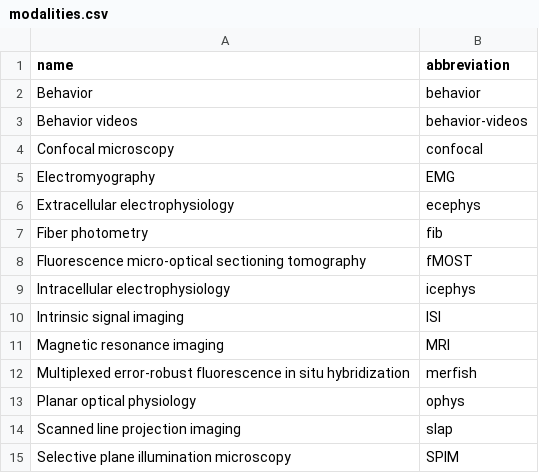
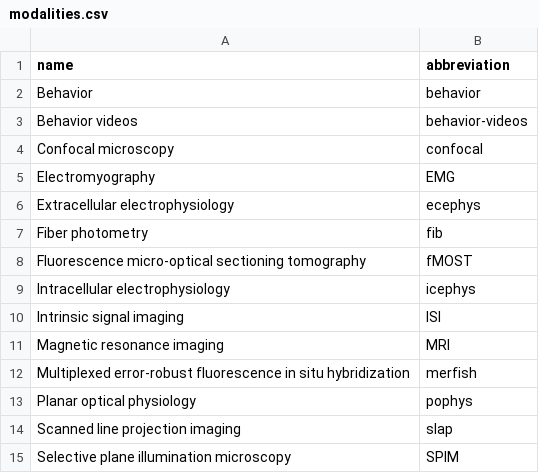
Before and after one commit to AllenNeuralDynamics/aind-data-schema-models, a CSV file: src/aind_data_schema_models/models/modalities.csv, drawn as a sheet.

```diff
--- a/src/aind_data_schema_models/models/modalities.csv
+++ b/src/aind_data_schema_models/models/modalities.csv
@@ -12,3 +12,3 @@ Magnetic resonance imaging,MRI
 Multiplexed error-robust fluorescence in situ hybridization,merfish
-Planar optical physiology,ophys
+Planar optical physiology,pophys
 Scanned line projection imaging,slap
```
Also changed, not shown: src/aind_data_schema_models/models/organizations.csv, src/aind_data_schema_models/models/specimen_procedure_types.csv, 1 other file.
